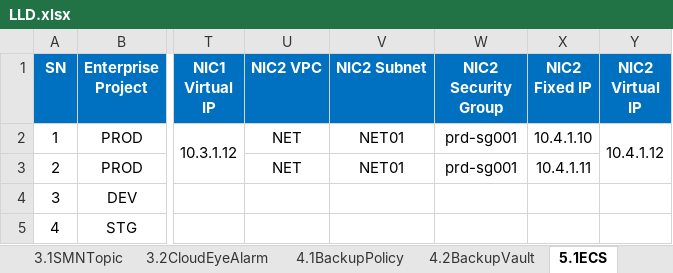
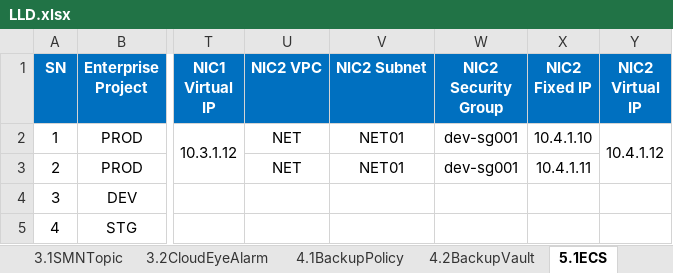
Before and after one commit to gutierrezps/huaweicloud-lld-to-terraform, an Excel workbook: LLD.xlsx, sheet 5.1ECS, drawn as a sheet; only a part is shown, gaps mark what is left out; values as stored, in another font and other column widths than the file's, no borders; the diff names each change by its address in the sheet, - before the commit and + after, or states it on an @@ line.

```diff
--- a/LLD.xlsx (sheet 5.1ECS)
+++ b/LLD.xlsx (sheet 5.1ECS)
-W2:W3 (NIC2 Security Group): prd-sg001
+W2:W3 (NIC2 Security Group): dev-sg001
```
Also changed, not shown: 4 other files.
